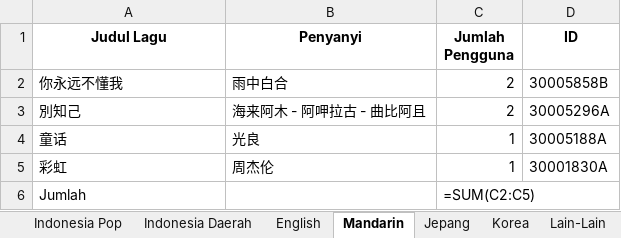
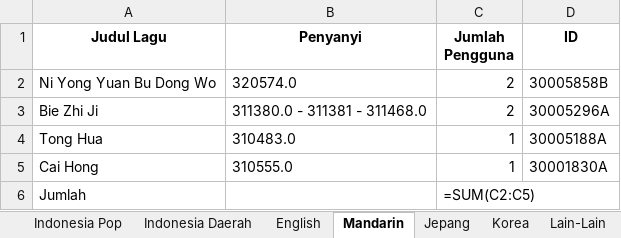
Before and after one commit to FerryJulyo/Top-Hit-Generator, an Excel workbook: 07. JULI/hasil/IDLAGU_Outlet_HP101.xlsx, sheet Mandarin, drawn as a sheet; values as stored, in another font and other column widths than the file's, no borders; formulas without a stored value are shown as written; the diff names each change by its address in the sheet, - before the commit and + after, or states it on an @@ line.

```diff
--- a/07. JULI/hasil/IDLAGU_Outlet_HP101.xlsx (sheet Mandarin)
+++ b/07. JULI/hasil/IDLAGU_Outlet_HP101.xlsx (sheet Mandarin)
-A2 (Judul Lagu): 你永远不懂我
+A2 (Judul Lagu): Ni Yong Yuan Bu Dong Wo
-B2 (Penyanyi): 雨中白合
+B2 (Penyanyi): 320574.0
-A3 (Judul Lagu): 別知己
+A3 (Judul Lagu): Bie Zhi Ji
-B3 (Penyanyi): 海来阿木 - 阿呷拉古 - 曲比阿且
+B3 (Penyanyi): 311380.0 - 311381 - 311468.0
-A4 (Judul Lagu): 童话
+A4 (Judul Lagu): Tong Hua
-B4 (Penyanyi): 光良
+B4 (Penyanyi): 310483.0
-A5 (Judul Lagu): 彩虹
+A5 (Judul Lagu): Cai Hong
-B5 (Penyanyi): 周杰伦
+B5 (Penyanyi): 310555.0
```
Also changed, not shown: sheet Korea, sheet Jepang, other sheet tabs, 07. JULI/hasil/IDLAGU_ALL.xlsx, 07. JULI/hasil/IDLAGU_Outlet_HP037.xlsx, 4 other files.
